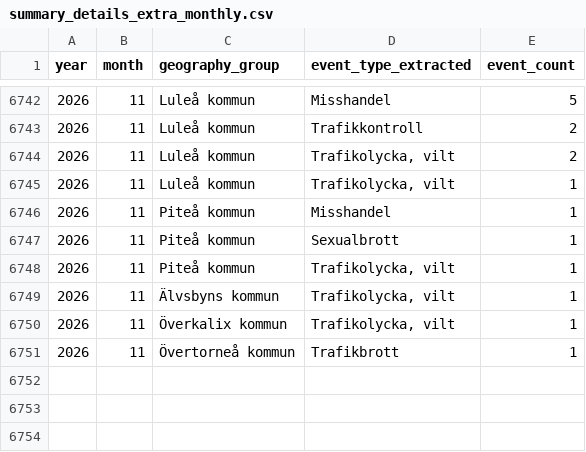
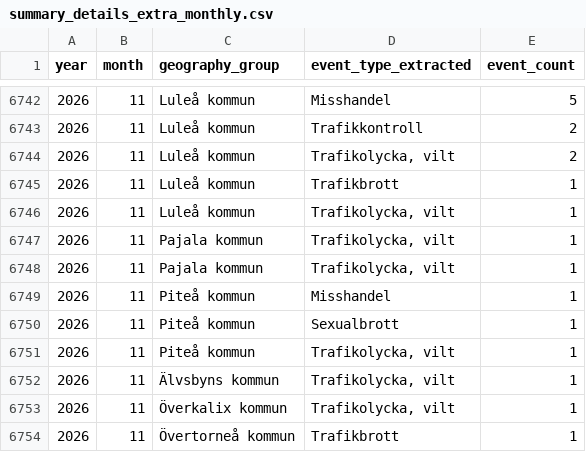
Before and after one commit to Lulea-statistik/Lulea-polishandelser, a CSV file: data/summary_details_extra_monthly.csv, drawn as a sheet; only a part is shown, gaps mark what is left out.

```diff
--- a/data/summary_details_extra_monthly.csv
+++ b/data/summary_details_extra_monthly.csv
@@ -6744,3 +6744,6 @@ year,month,geography_group,event_type_extracted,event_count
 2026,11,Luleå kommun,"Trafikolycka, vilt",2
+2026,11,Luleå kommun,Trafikbrott,1
 2026,11,Luleå kommun,"Trafikolycka,  vilt",1
+2026,11,Pajala kommun,"Trafikolycka,  vilt",1
+2026,11,Pajala kommun,"Trafikolycka, vilt",1
 2026,11,Piteå kommun,Misshandel,1
```
Also changed, not shown: data/expanded_monthly_summary.csv, data/summary_details_monthly.csv, 22 other files.
